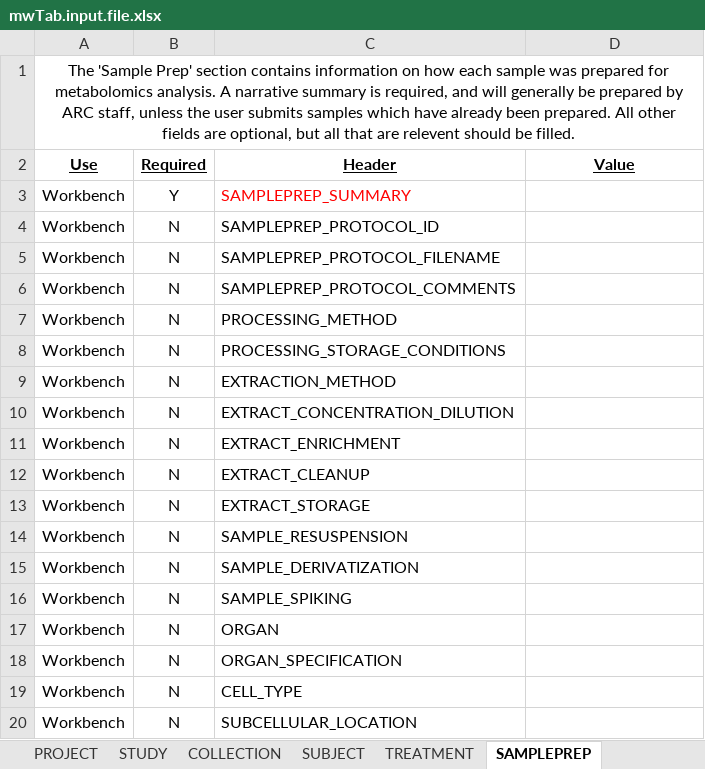
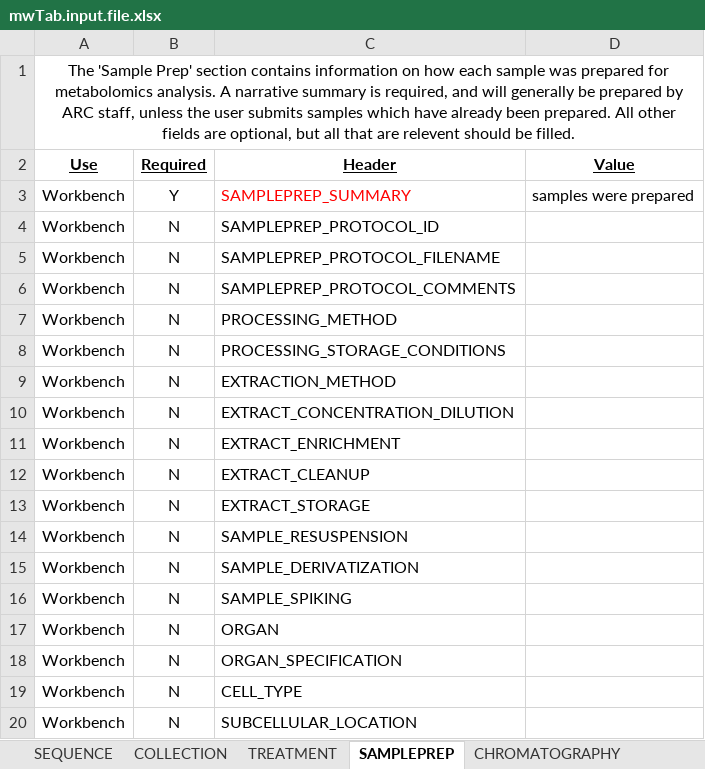
Before and after one commit to cbroeckl/csu.pmf.tools, an Excel workbook: inst/params/mwTab.input.file.xlsx, sheet SAMPLEPREP, drawn as a sheet; values as stored, in another font and other column widths than the file's, no borders; the diff names each change by its address in the sheet, - before the commit and + after, or states it on an @@ line.

Commit message:
updating mwtab function
still receiving validation errors
ERR: No TR block
ERR: No SP block
ERR: TR:TREATMENT_SUMMARY is not present
ERR: SP:SAMPLEPREP_SUMMARY is not present

```diff
--- a/inst/params/mwTab.input.file.xlsx (sheet SAMPLEPREP)
+++ b/inst/params/mwTab.input.file.xlsx (sheet SAMPLEPREP)
+sheet tab: SEQUENCE
-D3 (Value): (empty)
+D3 (Value): samples were prepared
```
Also changed, not shown: sheet TREATMENT, sheet CHROMATOGRAPHY, sheet MS, sheet STUDY, sheet ANALYSIS, sheet SUBJECT, 1 more sheet, other sheet tabs, 3 other files.
